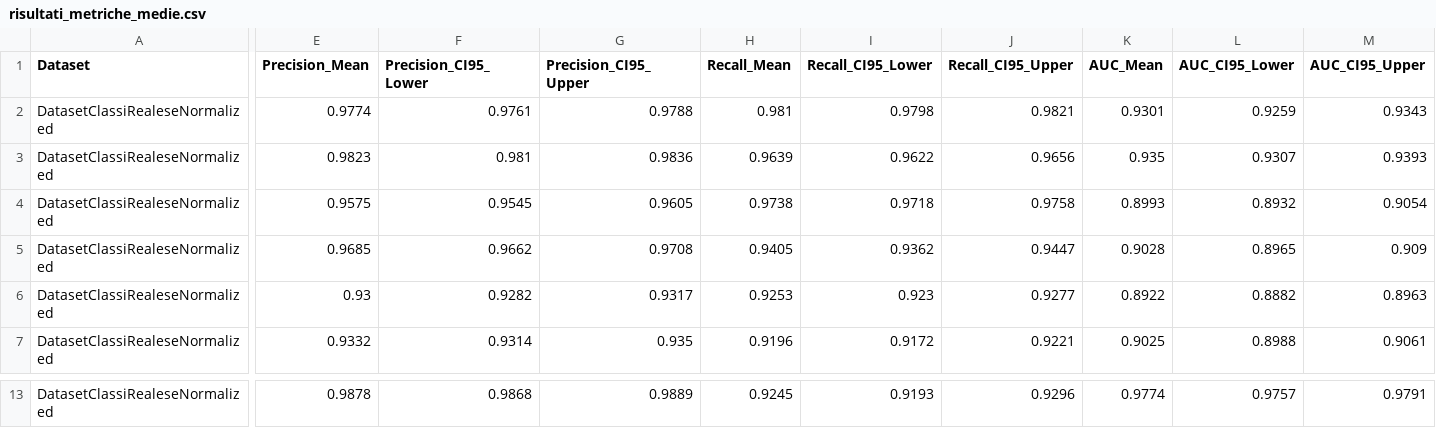
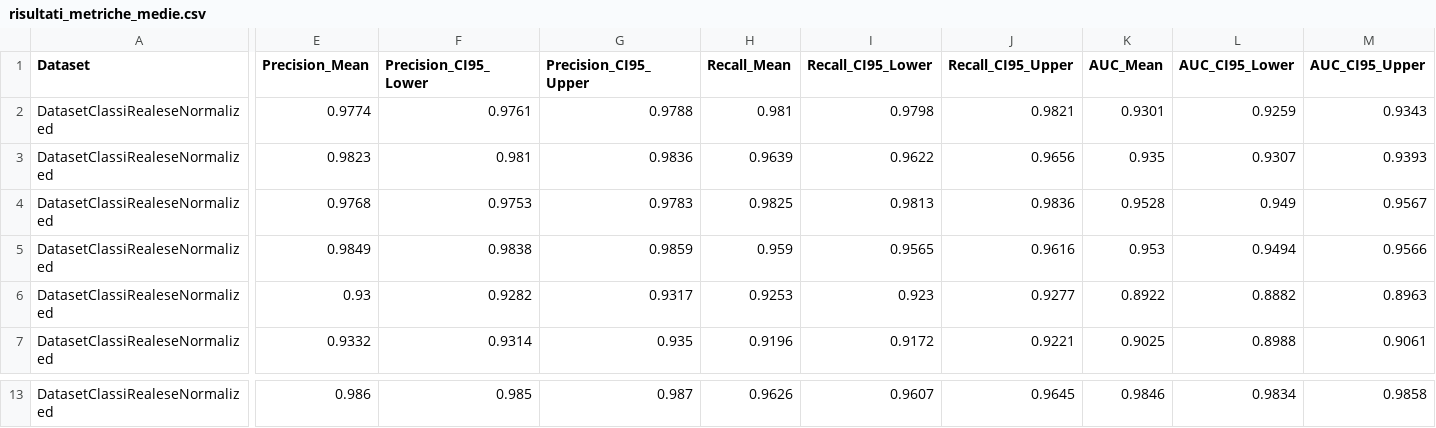
Before and after one commit to lucacupellaro/ISWFalessi2025-26, a CSV file: src/main/java/file/Milestone2/risultati_metriche_medie.csv, drawn as a sheet; only a part is shown, gaps mark what is left out; the diff covers the shown part only; the diff names each change by its address in the sheet, - before the commit and + after, or states it on an @@ line.

```diff
--- a/src/main/java/file/Milestone2/risultati_metriche_medie.csv
+++ b/src/main/java/file/Milestone2/risultati_metriche_medie.csv
-E4 (Precision_Mean): 0.9575
+E4 (Precision_Mean): 0.9768
-F4 (Precision_CI95_Lower): 0.9545
+F4 (Precision_CI95_Lower): 0.9753
-G4 (Precision_CI95_Upper): 0.9605
+G4 (Precision_CI95_Upper): 0.9783
-H4 (Recall_Mean): 0.9738
+H4 (Recall_Mean): 0.9825
-I4 (Recall_CI95_Lower): 0.9718
+I4 (Recall_CI95_Lower): 0.9813
-J4 (Recall_CI95_Upper): 0.9758
+J4 (Recall_CI95_Upper): 0.9836
-K4 (AUC_Mean): 0.8993
+K4 (AUC_Mean): 0.9528
-L4 (AUC_CI95_Lower): 0.8932
+L4 (AUC_CI95_Lower): 0.949
-M4 (AUC_CI95_Upper): 0.9054
+M4 (AUC_CI95_Upper): 0.9567
-E5 (Precision_Mean): 0.9685
+E5 (Precision_Mean): 0.9849
-F5 (Precision_CI95_Lower): 0.9662
+F5 (Precision_CI95_Lower): 0.9838
-G5 (Precision_CI95_Upper): 0.9708
+G5 (Precision_CI95_Upper): 0.9859
-H5 (Recall_Mean): 0.9405
+H5 (Recall_Mean): 0.959
-I5 (Recall_CI95_Lower): 0.9362
+I5 (Recall_CI95_Lower): 0.9565
-J5 (Recall_CI95_Upper): 0.9447
+J5 (Recall_CI95_Upper): 0.9616
-K5 (AUC_Mean): 0.9028
+K5 (AUC_Mean): 0.953
-L5 (AUC_CI95_Lower): 0.8965
+L5 (AUC_CI95_Lower): 0.9494
-M5 (AUC_CI95_Upper): 0.909
+M5 (AUC_CI95_Upper): 0.9566
-E13 (Precision_Mean): 0.9878
+E13 (Precision_Mean): 0.986
-F13 (Precision_CI95_Lower): 0.9868
+F13 (Precision_CI95_Lower): 0.985
-G13 (Precision_CI95_Upper): 0.9889
+G13 (Precision_CI95_Upper): 0.987
-H13 (Recall_Mean): 0.9245
+H13 (Recall_Mean): 0.9626
-I13 (Recall_CI95_Lower): 0.9193
+I13 (Recall_CI95_Lower): 0.9607
-J13 (Recall_CI95_Upper): 0.9296
+J13 (Recall_CI95_Upper): 0.9645
-K13 (AUC_Mean): 0.9774
+K13 (AUC_Mean): 0.9846
-L13 (AUC_CI95_Lower): 0.9757
+L13 (AUC_CI95_Lower): 0.9834
-M13 (AUC_CI95_Upper): 0.9791
+M13 (AUC_CI95_Upper): 0.9858
```
Also changed, not shown: 33 edited cells elsewhere in this file, src/main/java/file/Milestone2/WekaNaiveBayesResult.csv, src/main/java/file/Milestone4/ClassiSelezionate.csv, 17 other files.
